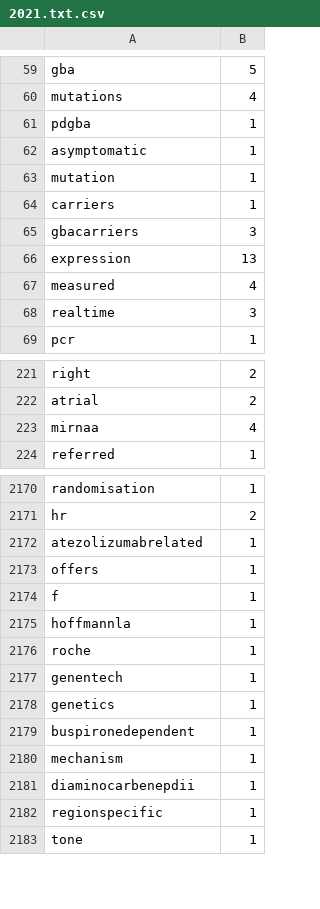
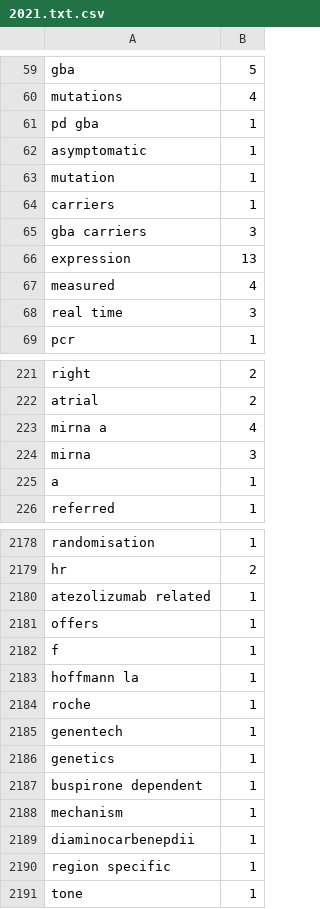
Before and after one commit to yourlittleaimeeiswagginghertail/raccoon_terminal, a CSV file: 2021.txt.csv, drawn as a sheet; only a part is shown, gaps mark what is left out; the diff covers the shown part only.

```diff
--- a/2021.txt.csv
+++ b/2021.txt.csv
@@ -60,3 +60,3 @@ gba,5
 mutations,4
-pdgba,1
+pd gba,1
 asymptomatic,1
@@ -64,6 +64,6 @@ mutation,1
 carriers,1
-gbacarriers,3
+gba carriers,3
 expression,13
 measured,4
-realtime,3
+real time,3
 pcr,1
@@ -222,3 +222,5 @@ right,2
 atrial,2
-mirnaa,4
+mirna a,4
+mirna,3
+ a,1
 referred,1
@@ -2171,6 +2179,6 @@ randomisation,1
 hr,2
-atezolizumabrelated,1
+atezolizumab related,1
 offers,1
 f,1
-hoffmannla,1
+hoffmann la,1
 roche,1
@@ -2178,6 +2186,6 @@ genentech,1
 genetics,1
-buspironedependent,1
+buspirone dependent,1
 mechanism,1
 diaminocarbenepdii,1
-regionspecific,1
+region specific,1
 tone,1
```
Also changed, not shown: 6 added rows and 140 edited cells elsewhere in this file, 2020.txt.csv, 2020.txt_tr.csv, 5 other files.
